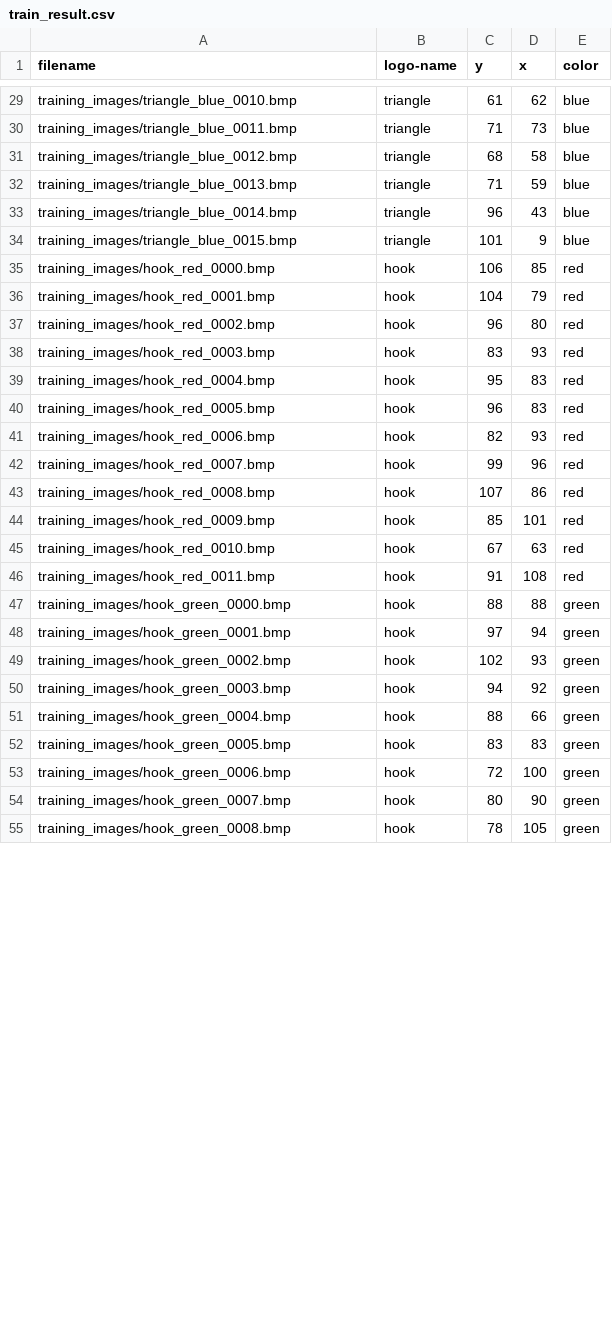
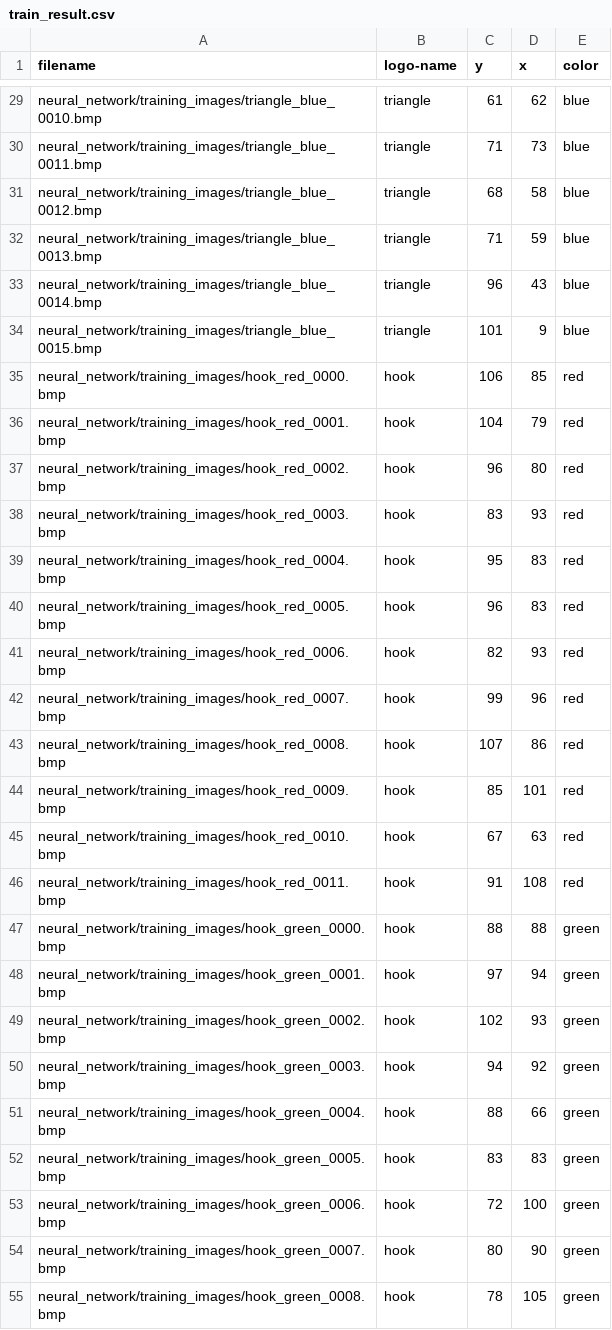
Before and after one commit to marewi/NN_parameterization, a CSV file: neural_network/train_result.csv, drawn as a sheet; only a part is shown, gaps mark what is left out; the diff covers the shown part only; the diff names each change by its address in the sheet, - before the commit and + after, or states it on an @@ line.

```diff
--- a/neural_network/train_result.csv
+++ b/neural_network/train_result.csv
-A29 (filename): training_images/triangle_blue_0010.bmp
+A29 (filename): neural_network/training_images/triangle_blue_0010.bmp
-A30 (filename): training_images/triangle_blue_0011.bmp
+A30 (filename): neural_network/training_images/triangle_blue_0011.bmp
-A31 (filename): training_images/triangle_blue_0012.bmp
+A31 (filename): neural_network/training_images/triangle_blue_0012.bmp
-A32 (filename): training_images/triangle_blue_0013.bmp
+A32 (filename): neural_network/training_images/triangle_blue_0013.bmp
-A33 (filename): training_images/triangle_blue_0014.bmp
+A33 (filename): neural_network/training_images/triangle_blue_0014.bmp
-A34 (filename): training_images/triangle_blue_0015.bmp
+A34 (filename): neural_network/training_images/triangle_blue_0015.bmp
-A35 (filename): training_images/hook_red_0000.bmp
+A35 (filename): neural_network/training_images/hook_red_0000.bmp
-A36 (filename): training_images/hook_red_0001.bmp
+A36 (filename): neural_network/training_images/hook_red_0001.bmp
-A37 (filename): training_images/hook_red_0002.bmp
+A37 (filename): neural_network/training_images/hook_red_0002.bmp
-A38 (filename): training_images/hook_red_0003.bmp
+A38 (filename): neural_network/training_images/hook_red_0003.bmp
-A39 (filename): training_images/hook_red_0004.bmp
+A39 (filename): neural_network/training_images/hook_red_0004.bmp
-A40 (filename): training_images/hook_red_0005.bmp
+A40 (filename): neural_network/training_images/hook_red_0005.bmp
-A41 (filename): training_images/hook_red_0006.bmp
+A41 (filename): neural_network/training_images/hook_red_0006.bmp
-A42 (filename): training_images/hook_red_0007.bmp
+A42 (filename): neural_network/training_images/hook_red_0007.bmp
-A43 (filename): training_images/hook_red_0008.bmp
+A43 (filename): neural_network/training_images/hook_red_0008.bmp
-A44 (filename): training_images/hook_red_0009.bmp
+A44 (filename): neural_network/training_images/hook_red_0009.bmp
-A45 (filename): training_images/hook_red_0010.bmp
+A45 (filename): neural_network/training_images/hook_red_0010.bmp
-A46 (filename): training_images/hook_red_0011.bmp
+A46 (filename): neural_network/training_images/hook_red_0011.bmp
-A47 (filename): training_images/hook_green_0000.bmp
+A47 (filename): neural_network/training_images/hook_green_0000.bmp
-A48 (filename): training_images/hook_green_0001.bmp
+A48 (filename): neural_network/training_images/hook_green_0001.bmp
-A49 (filename): training_images/hook_green_0002.bmp
+A49 (filename): neural_network/training_images/hook_green_0002.bmp
-A50 (filename): training_images/hook_green_0003.bmp
+A50 (filename): neural_network/training_images/hook_green_0003.bmp
-A51 (filename): training_images/hook_green_0004.bmp
+A51 (filename): neural_network/training_images/hook_green_0004.bmp
-A52 (filename): training_images/hook_green_0005.bmp
+A52 (filename): neural_network/training_images/hook_green_0005.bmp
-A53 (filename): training_images/hook_green_0006.bmp
+A53 (filename): neural_network/training_images/hook_green_0006.bmp
-A54 (filename): training_images/hook_green_0007.bmp
+A54 (filename): neural_network/training_images/hook_green_0007.bmp
-A55 (filename): training_images/hook_green_0008.bmp
+A55 (filename): neural_network/training_images/hook_green_0008.bmp
```
Also changed, not shown: 73 edited cells elsewhere in this file.
